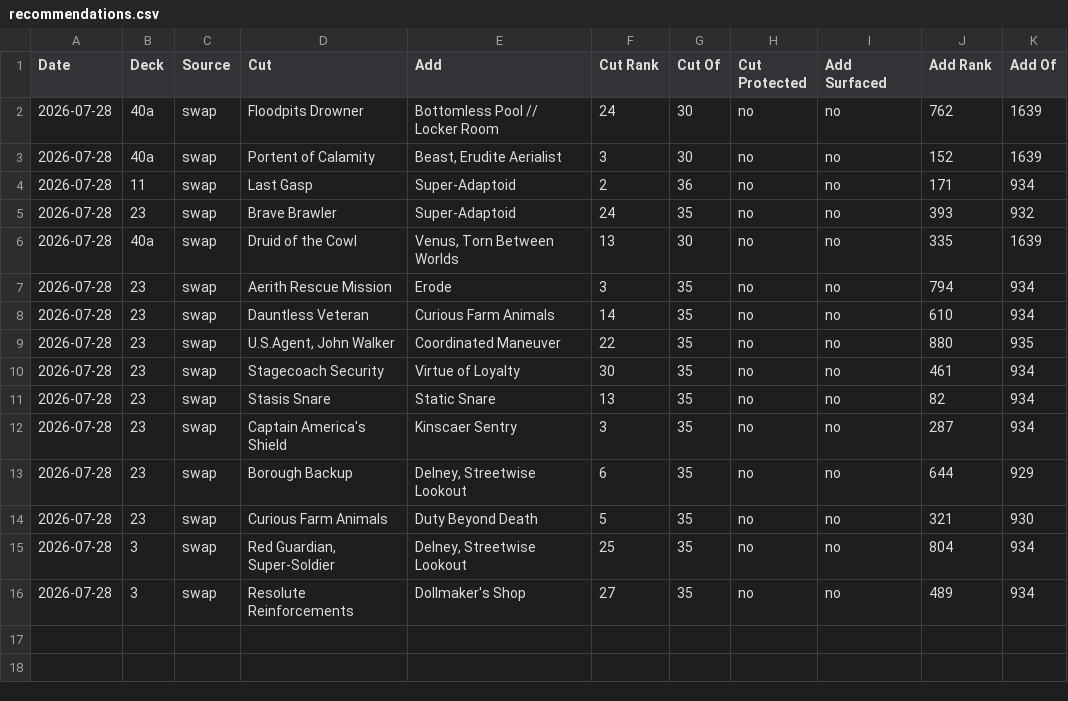
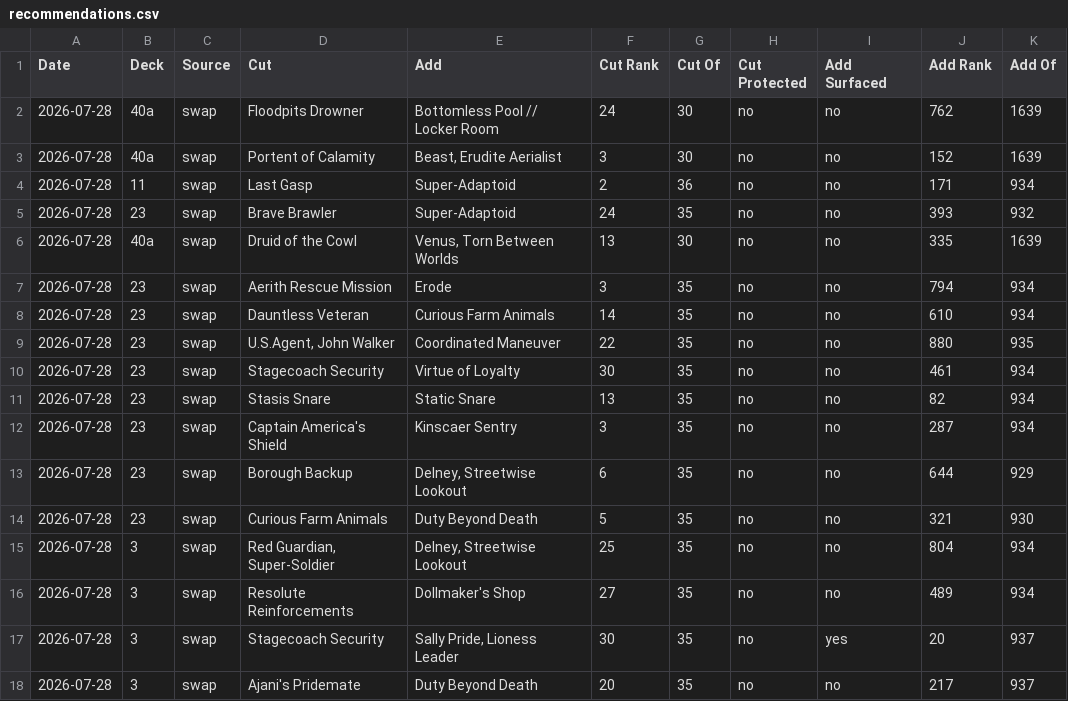
Before and after one commit to robinchoudhuryums/mtga, a CSV file: recommendations.csv, drawn as a sheet; the diff names each change by its address in the sheet, - before the commit and + after, or states it on an @@ line.

```diff
--- a/recommendations.csv
+++ b/recommendations.csv
+row 17: 2026-07-28 | 3 | swap | Stagecoach Security | Sally Pride, Lioness Leader | 30 | 35 | no | yes | 20 | 937
+row 18: 2026-07-28 | 3 | swap | Ajani's Pridemate | Duty Beyond Death | 20 | 35 | no | no | 217 | 937
```
Also changed, not shown: card-wishlist.csv, 1 other file.
